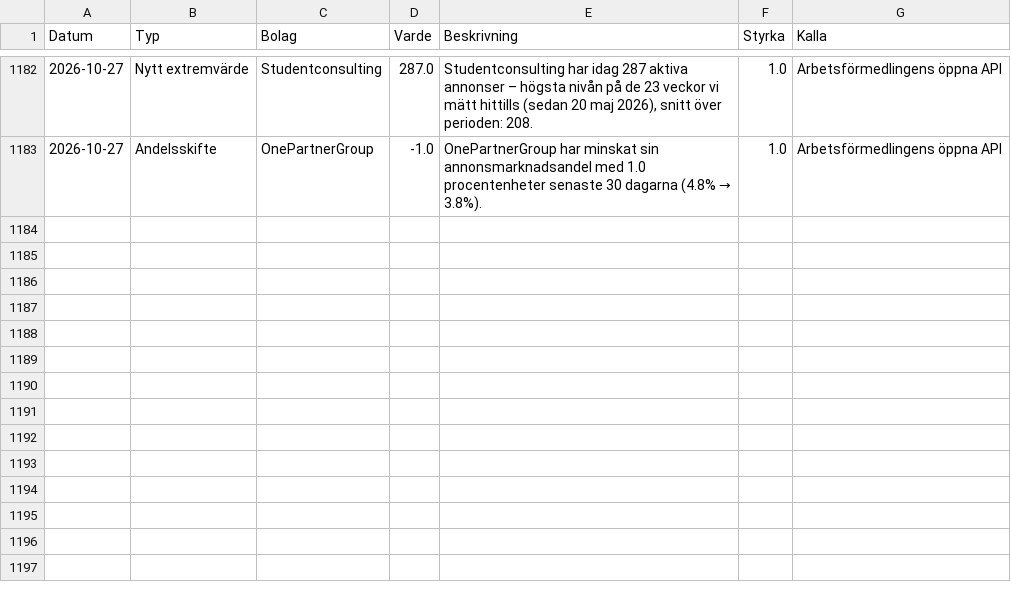
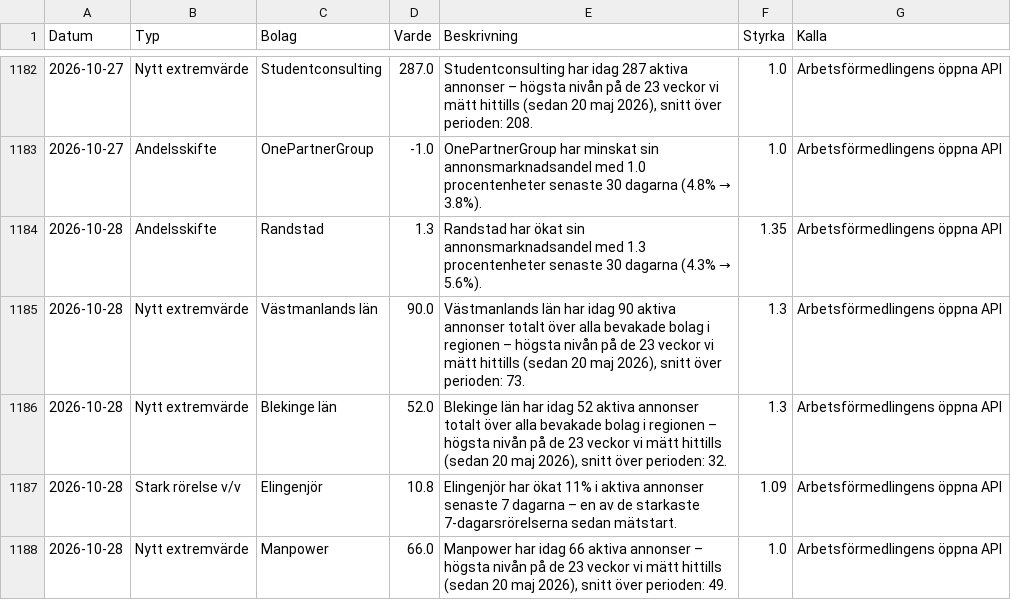
Before and after one commit to mohsensamir1973/arbetsmarknadsdata, a CSV file: signaler_log.csv, drawn as a sheet; only a part is shown, gaps mark what is left out; the diff names each change by its address in the sheet, - before the commit and + after, or states it on an @@ line.

```diff
--- a/signaler_log.csv
+++ b/signaler_log.csv
+row 1184: 2026-10-28 | Andelsskifte | Randstad | 1.3 | Randstad har ökat sin annonsmarknadsandel med 1.3 procentenheter senaste 30 dagarna (4.3% → 5.6%). | 1.35 | Arbetsförmedlingens öppna API
+row 1185: 2026-10-28 | Nytt extremvärde | Västmanlands län | 90.0 | Västmanlands län har idag 90 aktiva annonser totalt över alla bevakade bolag i regionen – högsta nivån på de 23 veckor vi mätt hittills (sedan 20 maj 2026), snitt över perioden: 73. | 1.3 | Arbetsförmedlingens öppna API
+row 1186: 2026-10-28 | Nytt extremvärde | Blekinge län | 52.0 | Blekinge län har idag 52 aktiva annonser totalt över alla bevakade bolag i regionen – högsta nivån på de 23 veckor vi mätt hittills (sedan 20 maj 2026), snitt över perioden: 32. | 1.3 | Arbetsförmedlingens öppna API
+row 1187: 2026-10-28 | Stark rörelse v/v | Elingenjör | 10.8 | Elingenjör har ökat 11% i aktiva annonser senaste 7 dagarna – en av de starkaste 7-dagarsrörelserna sedan mätstart. | 1.09 | Arbetsförmedlingens öppna API
+row 1188: 2026-10-28 | Nytt extremvärde | Manpower | 66.0 | Manpower har idag 66 aktiva annonser – högsta nivån på de 23 veckor vi mätt hittills (sedan 20 maj 2026), snitt över perioden: 49. | 1.0 | Arbetsförmedlingens öppna API
```
Also changed, not shown: arbetsmarknadsindex_kommuner_trend.csv, bemanningsindex_kommuner_trend.csv, 5 other files.
